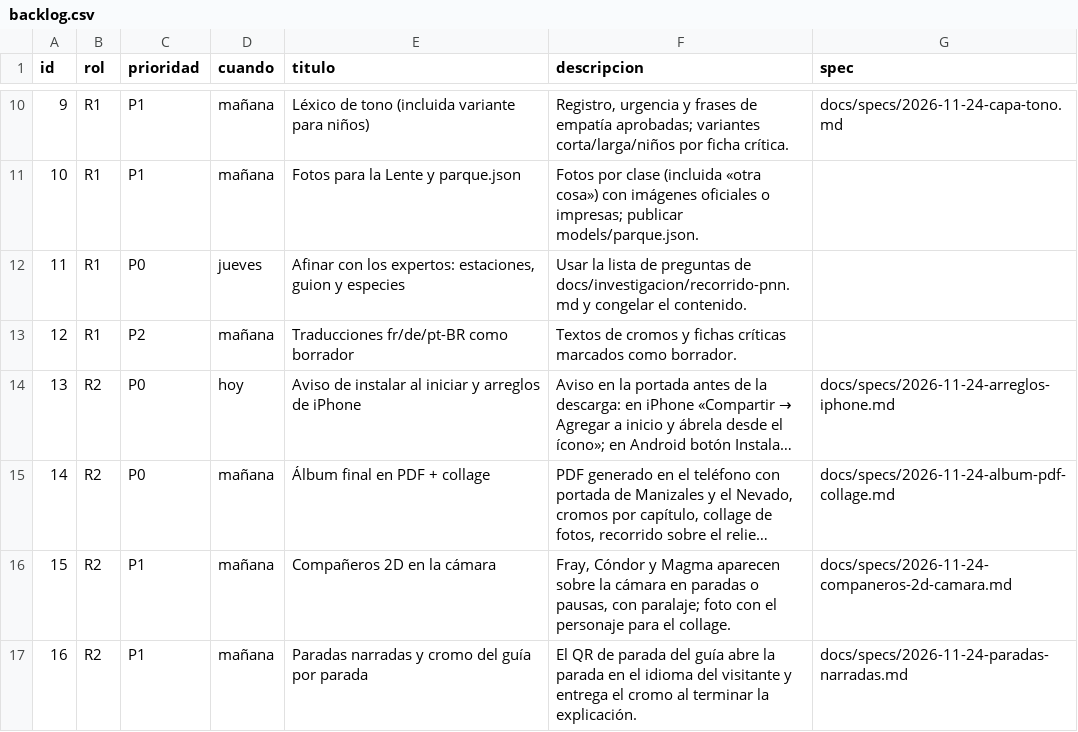
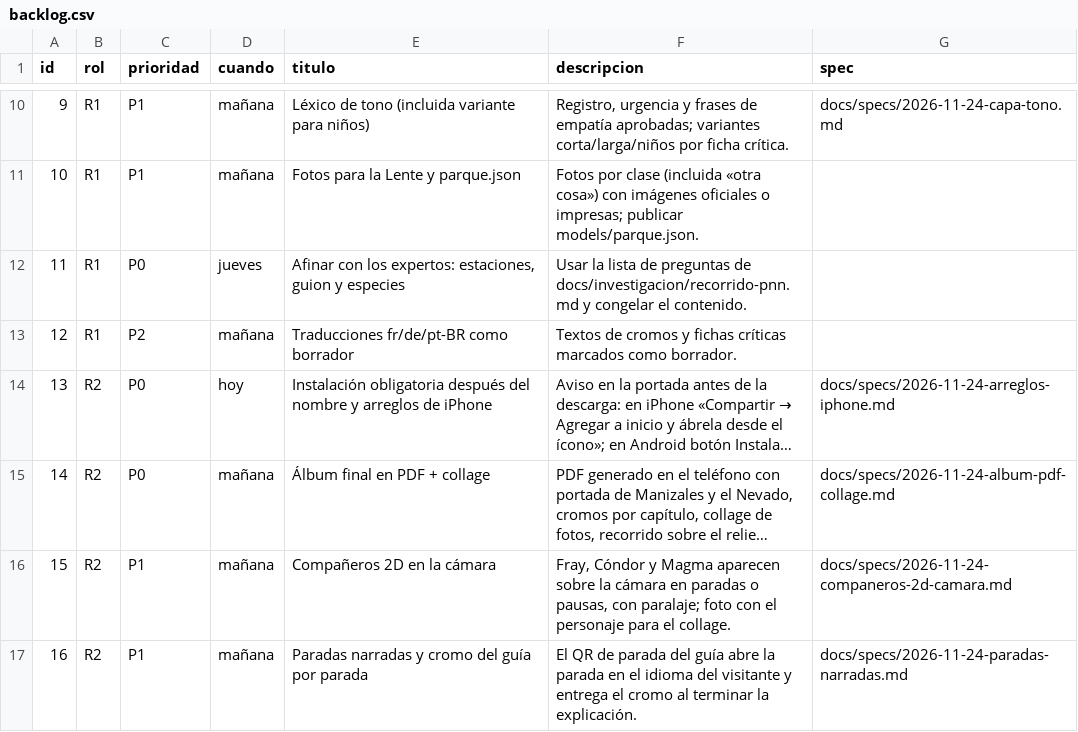
Before and after one commit to GuzGuz0208/espeletia-ai, a CSV file: docs/backlog.csv, drawn as a sheet; only a part is shown, gaps mark what is left out; long unchanged cells end in …; the diff names each change by its address in the sheet, - before the commit and + after, or states it on an @@ line.

```diff
--- a/docs/backlog.csv
+++ b/docs/backlog.csv
-E14 (titulo): Aviso de instalar al iniciar y arreglos…
+E14 (titulo): Instalación obligatoria después del nombre y arreglos…
```
